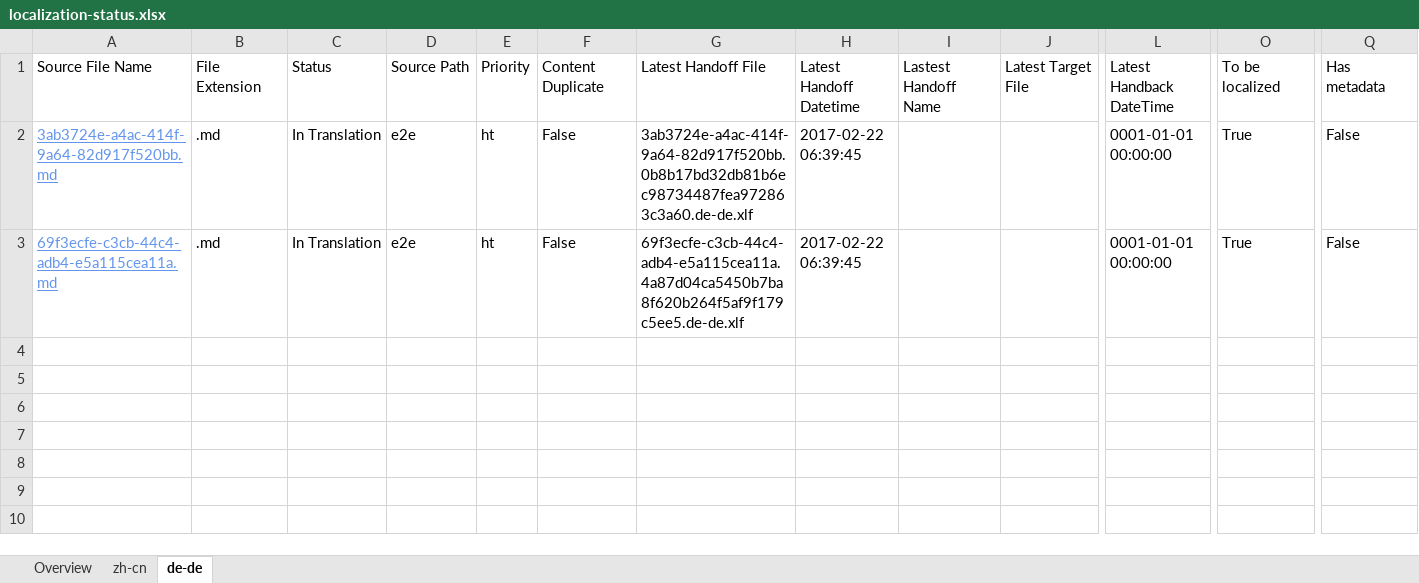
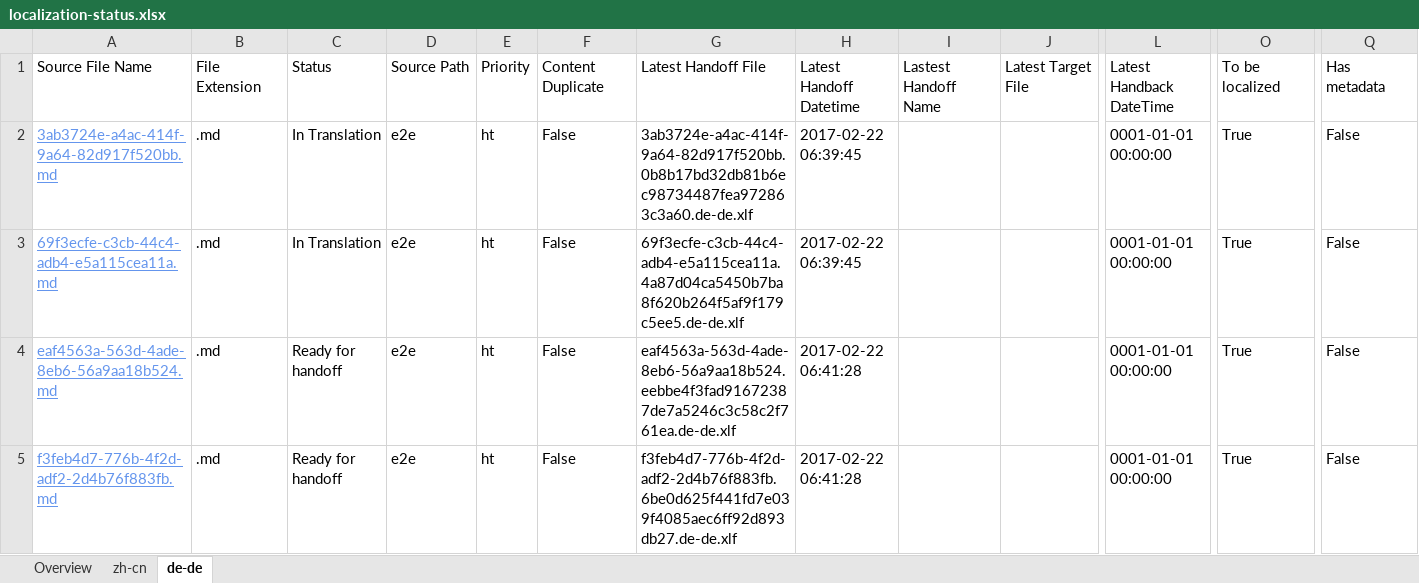
Before and after one commit to OpenLocalizationTestOrg/ol-test4-handback, an Excel workbook: ol-handback/OpenLocalizationTestOrg/ol-test4/xinjiang/localization-status.xlsx, sheet de-de, drawn as a sheet; only a part is shown, gaps mark what is left out; values as stored, in another font and other column widths than the file's, no borders; table styles not drawn; rows hold the shown columns only; the diff names each change by its address in the sheet, - before the commit and + after, or states it on an @@ line.

Commit message:
Generate Report for Handoff

```diff
--- a/ol-handback/OpenLocalizationTestOrg/ol-test4/xinjiang/localization-status.xlsx (sheet de-de)
+++ b/ol-handback/OpenLocalizationTestOrg/ol-test4/xinjiang/localization-status.xlsx (sheet de-de)
+row 4: eaf4563a-563d-4ade-8eb6-56a9aa18b524.md | .md | Ready for handoff | e2e | ht | False | eaf4563a-563d-4ade-8eb6-56a9aa18b524.eebbe4f3fad91672387de7a5246c3c58c2f761ea.de-de.xlf | 2017-02-22 06:41:28 |  |  | 0001-01-01 00:00:00 | True | False
+row 5: f3feb4d7-776b-4f2d-adf2-2d4b76f883fb.md | .md | Ready for handoff | e2e | ht | False | f3feb4d7-776b-4f2d-adf2-2d4b76f883fb.6be0d625f441fd7e039f4085aec6ff92d893db27.de-de.xlf | 2017-02-22 06:41:28 |  |  | 0001-01-01 00:00:00 | True | False
```
Also changed, not shown: sheet zh-cn, sheet Overview.
